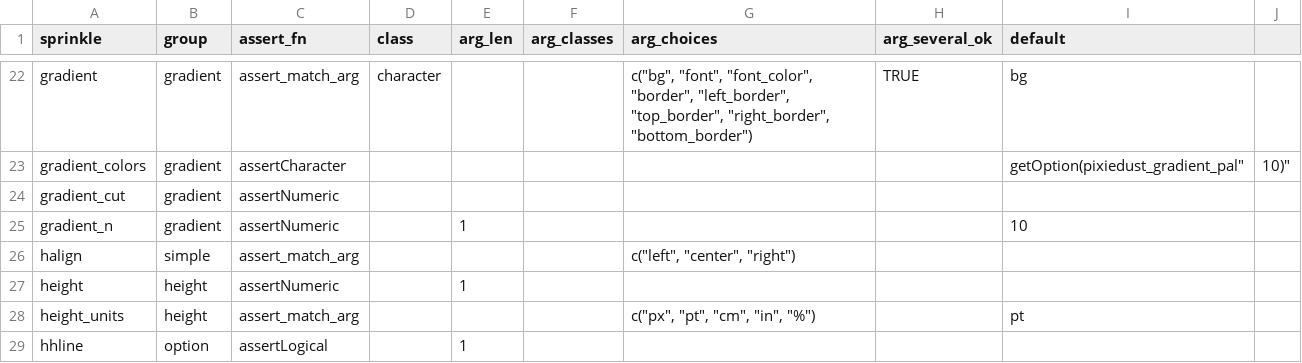
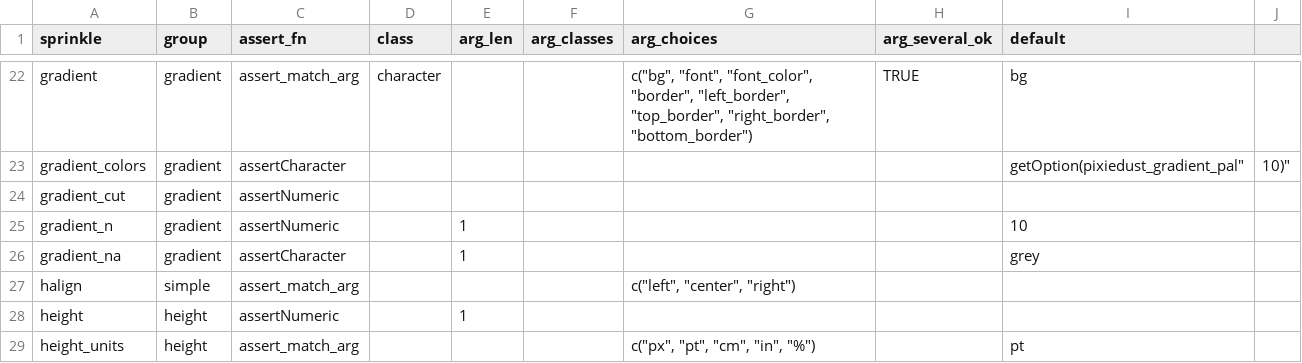
Before and after one commit to nutterb/pixiedust, a CSV file: inst/sprinkle_reference.csv, drawn as a sheet; only a part is shown, gaps mark what is left out; the shorter side is filled out with more unchanged rows; the diff names each change by its address in the sheet, - before the commit and + after, or states it on an @@ line.

```diff
--- a/inst/sprinkle_reference.csv
+++ b/inst/sprinkle_reference.csv
+row 26: gradient_na | gradient | assertCharacter |  | 1 |  |  |  | grey
```
Also changed, not shown: inst/sprinkle_documentation.csv, inst/sprinkles.csv, 6 other files.
